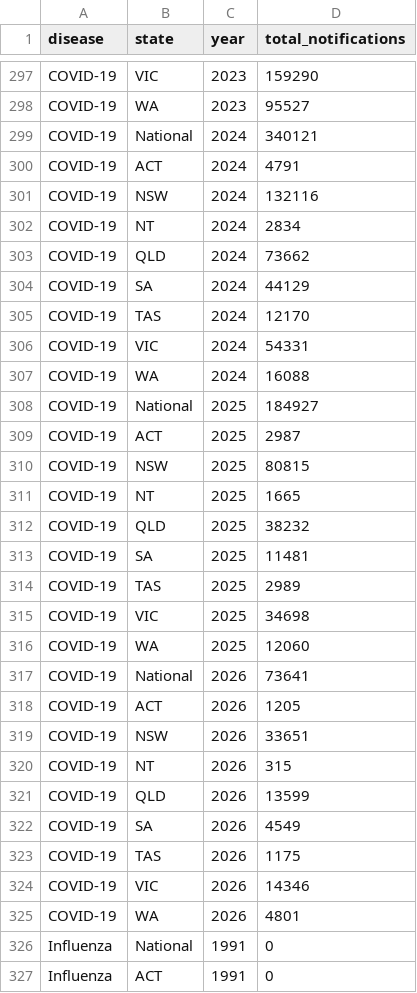
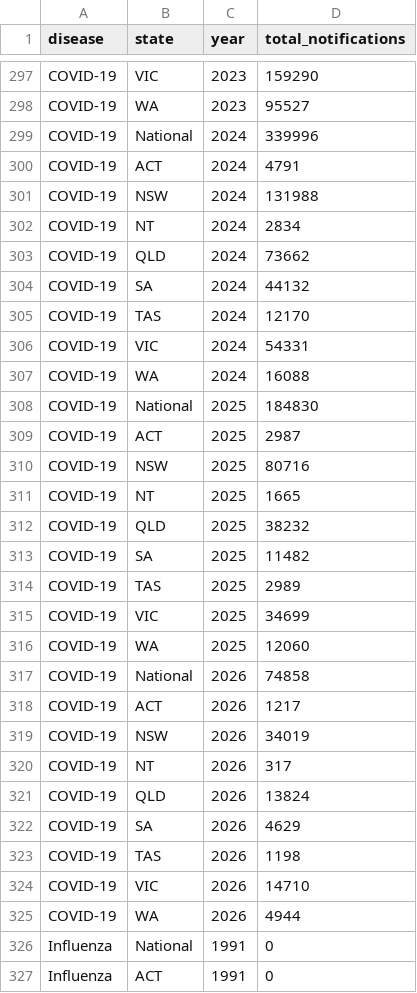
Before and after one commit to squirrel375/nindss-tracker, a CSV file: data/annual_totals.csv, drawn as a sheet; only a part is shown, gaps mark what is left out; the diff covers the shown part only.

```diff
--- a/data/annual_totals.csv
+++ b/data/annual_totals.csv
@@ -298,8 +298,8 @@ COVID-19,VIC,2023,159290
 COVID-19,WA,2023,95527
-COVID-19,National,2024,340121
+COVID-19,National,2024,339996
 COVID-19,ACT,2024,4791
-COVID-19,NSW,2024,132116
+COVID-19,NSW,2024,131988
 COVID-19,NT,2024,2834
 COVID-19,QLD,2024,73662
-COVID-19,SA,2024,44129
+COVID-19,SA,2024,44132
 COVID-19,TAS,2024,12170
@@ -307,20 +307,20 @@ COVID-19,VIC,2024,54331
 COVID-19,WA,2024,16088
-COVID-19,National,2025,184927
+COVID-19,National,2025,184830
 COVID-19,ACT,2025,2987
-COVID-19,NSW,2025,80815
+COVID-19,NSW,2025,80716
 COVID-19,NT,2025,1665
 COVID-19,QLD,2025,38232
-COVID-19,SA,2025,11481
+COVID-19,SA,2025,11482
 COVID-19,TAS,2025,2989
-COVID-19,VIC,2025,34698
+COVID-19,VIC,2025,34699
 COVID-19,WA,2025,12060
-COVID-19,National,2026,73641
-COVID-19,ACT,2026,1205
-COVID-19,NSW,2026,33651
-COVID-19,NT,2026,315
-COVID-19,QLD,2026,13599
-COVID-19,SA,2026,4549
-COVID-19,TAS,2026,1175
-COVID-19,VIC,2026,14346
-COVID-19,WA,2026,4801
+COVID-19,National,2026,74858
+COVID-19,ACT,2026,1217
+COVID-19,NSW,2026,34019
+COVID-19,NT,2026,317
+COVID-19,QLD,2026,13824
+COVID-19,SA,2026,4629
+COVID-19,TAS,2026,1198
+COVID-19,VIC,2026,14710
+COVID-19,WA,2026,4944
 Influenza,National,1991,0
```
Also changed, not shown: 33 edited cells elsewhere in this file, data/weekly_snapshots.csv, 13 other files.
